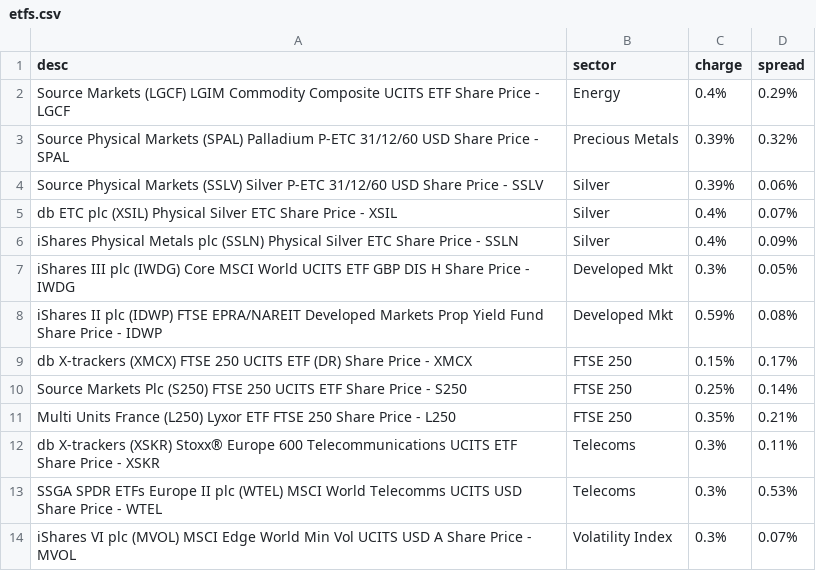
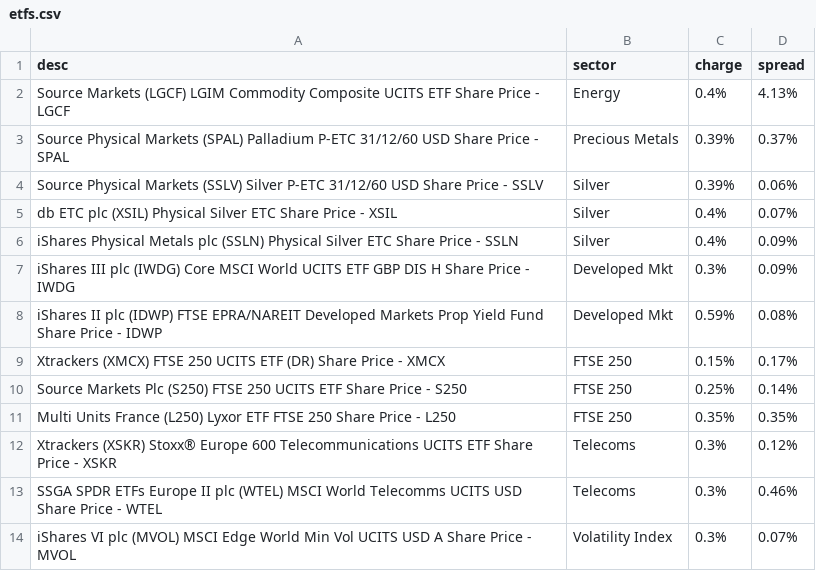
Before and after one commit to KqSMea8/picker, a CSV file: etfs.csv, drawn as a sheet.

```diff
--- a/etfs.csv
+++ b/etfs.csv
@@ -1,4 +1,4 @@
 desc,sector,charge,spread
-Source Markets (LGCF) LGIM Commodity Composite UCITS ETF Share Price - LGCF, Energy,0.4%,0.29%
-Source Physical Markets (SPAL) Palladium P-ETC 31/12/60 USD Share Price - SPAL, Precious Metals,0.39%,0.32%
+Source Markets (LGCF) LGIM Commodity Composite UCITS ETF Share Price - LGCF, Energy,0.4%,4.13%
+Source Physical Markets (SPAL) Palladium P-ETC 31/12/60 USD Share Price - SPAL, Precious Metals,0.39%,0.37%
 Source Physical Markets (SSLV) Silver P-ETC 31/12/60 USD Share Price - SSLV, Silver,0.39%,0.06%
@@ -6,9 +6,9 @@ db ETC plc (XSIL) Physical Silver ETC Share Price - XSIL, Silver,0.4%,0.07%
 iShares Physical Metals plc (SSLN) Physical Silver ETC Share Price - SSLN, Silver,0.4%,0.09%
-iShares III plc (IWDG) Core MSCI World UCITS ETF GBP DIS H Share Price - IWDG, Developed Mkt,0.3%,0.05%
+iShares III plc (IWDG) Core MSCI World UCITS ETF GBP DIS H Share Price - IWDG, Developed Mkt,0.3%,0.09%
 iShares II plc (IDWP) FTSE EPRA/NAREIT Developed Markets Prop Yield Fund Share Price - IDWP, Developed Mkt,0.59%,0.08%
-db X-trackers (XMCX) FTSE 250 UCITS ETF (DR) Share Price - XMCX, FTSE 250,0.15%,0.17%
+Xtrackers (XMCX) FTSE 250 UCITS ETF (DR) Share Price - XMCX, FTSE 250,0.15%,0.17%
 Source Markets Plc (S250) FTSE 250 UCITS ETF Share Price - S250, FTSE 250,0.25%,0.14%
-Multi Units France (L250) Lyxor ETF FTSE 250 Share Price - L250, FTSE 250,0.35%,0.21%
-db X-trackers (XSKR) Stoxx® Europe 600 Telecommunications UCITS ETF Share Price - XSKR, Telecoms,0.3%,0.11%
-SSGA SPDR ETFs Europe II plc (WTEL) MSCI World Telecomms UCITS USD Share Price - WTEL, Telecoms,0.3%,0.53%
+Multi Units France (L250) Lyxor ETF FTSE 250 Share Price - L250, FTSE 250,0.35%,0.35%
+Xtrackers (XSKR) Stoxx® Europe 600 Telecommunications UCITS ETF Share Price - XSKR, Telecoms,0.3%,0.12%
+SSGA SPDR ETFs Europe II plc (WTEL) MSCI World Telecomms UCITS USD Share Price - WTEL, Telecoms,0.3%,0.46%
 iShares VI plc (MVOL) MSCI Edge World Min Vol UCITS USD A Share Price - MVOL, Volatility Index,0.3%,0.07%
```
Also changed, not shown: etf_details.csv, invtrust_details.csv, 3 other files.
